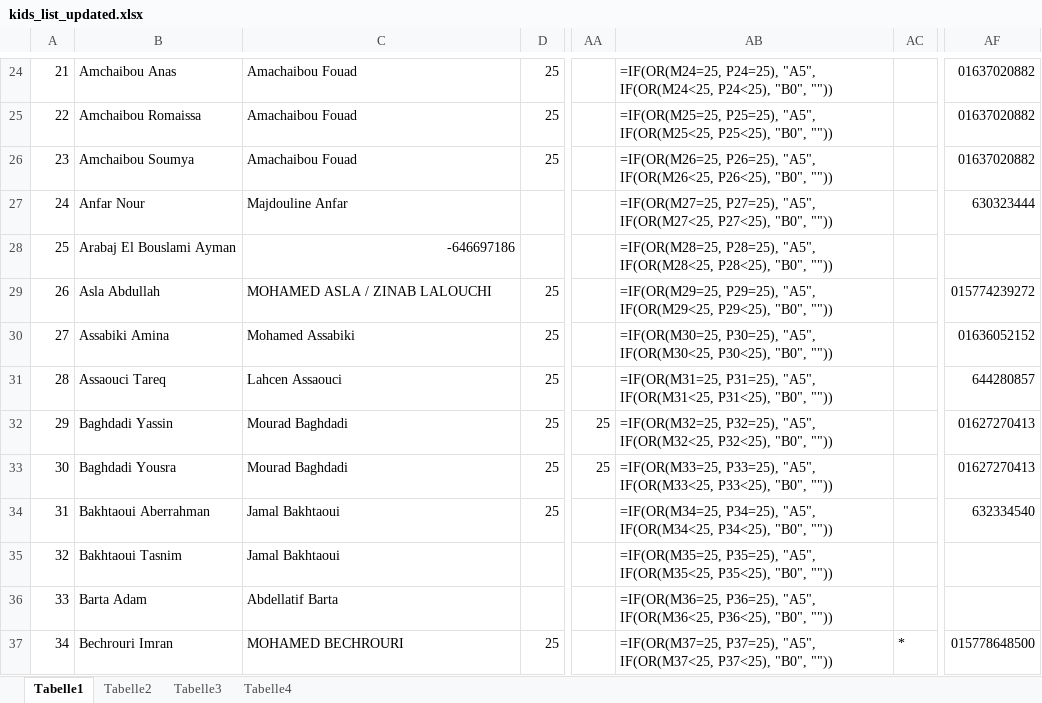
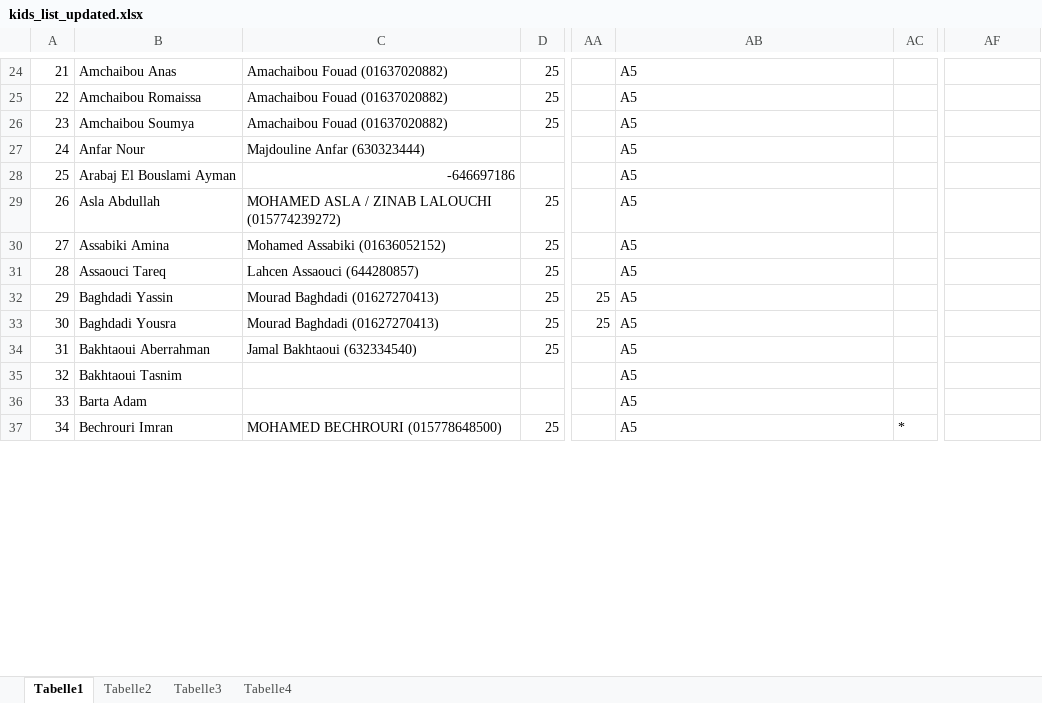
Before and after one commit to OussamaTabDev/Payment_Manager, an Excel workbook: RealProject/kids_list_updated.xlsx, sheet Tabelle1, drawn as a sheet; only a part is shown, gaps mark what is left out; values as stored, in another font and other column widths than the file's, no cell formats; formulas without a stored value are shown as written; the diff covers the shown part only; the diff names each change by its address in the sheet, - before the commit and + after, or states it on an @@ line.

```diff
--- a/RealProject/kids_list_updated.xlsx (sheet Tabelle1)
+++ b/RealProject/kids_list_updated.xlsx (sheet Tabelle1)
-C24:C26: Amachaibou Fouad
+C24:C26: Amachaibou Fouad (01637020882)
-AB24: =IF(OR(M24=25, P24=25), "A5", IF(OR(M24<25, P24<25), "B0", ""))
+AB24: A5
-AF24:AF26: 01637020882
+AF24:AF26: (empty)
-AB25: =IF(OR(M25=25, P25=25), "A5", IF(OR(M25<25, P25<25), "B0", ""))
+AB25: A5
-AB26: =IF(OR(M26=25, P26=25), "A5", IF(OR(M26<25, P26<25), "B0", ""))
+AB26: A5
-C27: Majdouline Anfar
+C27: Majdouline Anfar (630323444)
-AB27: =IF(OR(M27=25, P27=25), "A5", IF(OR(M27<25, P27<25), "B0", ""))
+AB27: A5
-AF27: 630323444
+AF27: (empty)
-AB28: =IF(OR(M28=25, P28=25), "A5", IF(OR(M28<25, P28<25), "B0", ""))
+AB28: A5
-C29: MOHAMED ASLA / ZINAB LALOUCHI
+C29: MOHAMED ASLA / ZINAB LALOUCHI (015774239272)
-AB29: =IF(OR(M29=25, P29=25), "A5", IF(OR(M29<25, P29<25), "B0", ""))
+AB29: A5
-AF29: 015774239272
+AF29: (empty)
-C30: Mohamed Assabiki
+C30: Mohamed Assabiki (01636052152)
-AB30: =IF(OR(M30=25, P30=25), "A5", IF(OR(M30<25, P30<25), "B0", ""))
+AB30: A5
-AF30: 01636052152
+AF30: (empty)
-C31: Lahcen Assaouci
+C31: Lahcen Assaouci (644280857)
-AB31: =IF(OR(M31=25, P31=25), "A5", IF(OR(M31<25, P31<25), "B0", ""))
+AB31: A5
-AF31: 644280857
+AF31: (empty)
-C32:C33: Mourad Baghdadi
+C32:C33: Mourad Baghdadi (01627270413)
-AB32: =IF(OR(M32=25, P32=25), "A5", IF(OR(M32<25, P32<25), "B0", ""))
+AB32: A5
-AF32:AF33: 01627270413
+AF32:AF33: (empty)
-AB33: =IF(OR(M33=25, P33=25), "A5", IF(OR(M33<25, P33<25), "B0", ""))
+AB33: A5
-C34: Jamal Bakhtaoui
+C34: Jamal Bakhtaoui (632334540)
-AB34: =IF(OR(M34=25, P34=25), "A5", IF(OR(M34<25, P34<25), "B0", ""))
+AB34: A5
-AF34: 632334540
+AF34: (empty)
-C35: Jamal Bakhtaoui
+C35: (empty)
-AB35: =IF(OR(M35=25, P35=25), "A5", IF(OR(M35<25, P35<25), "B0", ""))
+AB35: A5
-C36: Abdellatif Barta
+C36: (empty)
-AB36: =IF(OR(M36=25, P36=25), "A5", IF(OR(M36<25, P36<25), "B0", ""))
+AB36: A5
-C37: MOHAMED BECHROURI
+C37: MOHAMED BECHROURI (015778648500)
-AB37: =IF(OR(M37=25, P37=25), "A5", IF(OR(M37<25, P37<25), "B0", ""))
+AB37: A5
-AF37: 015778648500
+AF37: (empty)
```
Also changed, not shown: 722 edited cells elsewhere in this sheet, sheet Tabelle3, sheet Tabelle2, cell formats, RealProject/kids_list_updated2.xlsx, RealProject/kids_parents_from_kids_debug.xlsx, 20 other files.
